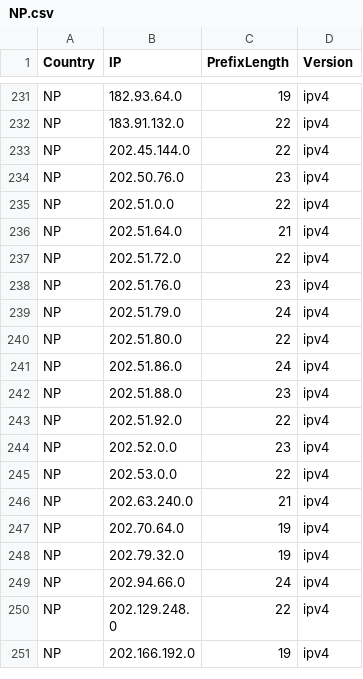
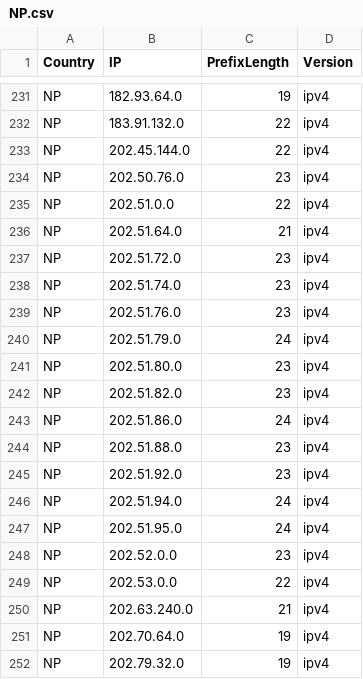
Before and after one commit to HotCakeX/Official-IANA-IP-blocks, a CSV file: CSV/IPV4/NP.csv, drawn as a sheet; only a part is shown, gaps mark what is left out; the shorter side is filled out with more unchanged rows.

Commit message:
updating sources and list

```diff
--- a/CSV/IPV4/NP.csv
+++ b/CSV/IPV4/NP.csv
@@ -236,9 +236,13 @@ NP,202.51.0.0,22,ipv4
 NP,202.51.64.0,21,ipv4
-NP,202.51.72.0,22,ipv4
+NP,202.51.72.0,23,ipv4
+NP,202.51.74.0,23,ipv4
 NP,202.51.76.0,23,ipv4
 NP,202.51.79.0,24,ipv4
-NP,202.51.80.0,22,ipv4
+NP,202.51.80.0,23,ipv4
+NP,202.51.82.0,23,ipv4
 NP,202.51.86.0,24,ipv4
 NP,202.51.88.0,23,ipv4
-NP,202.51.92.0,22,ipv4
+NP,202.51.92.0,23,ipv4
+NP,202.51.94.0,24,ipv4
+NP,202.51.95.0,24,ipv4
 NP,202.52.0.0,23,ipv4
```
Also changed, not shown: CSV/IPV4/CA.csv, CSV/IPV4/SG.csv, 48 other files.
